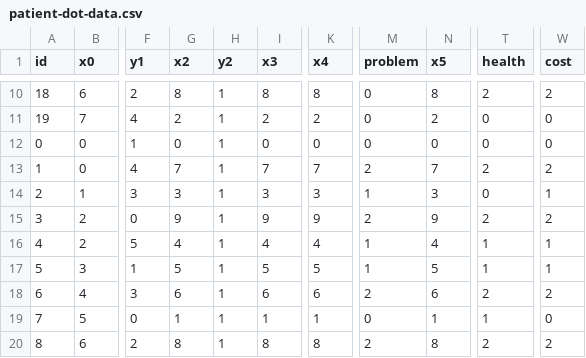
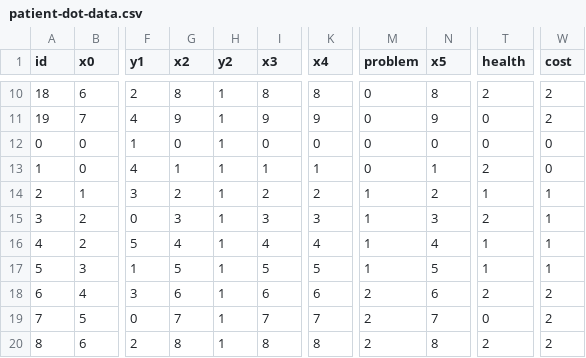
Before and after one commit to kawilliams/bias-visualizations, a CSV file: data/patient-dot-data.csv, drawn as a sheet; only a part is shown, gaps mark what is left out; the diff covers the shown part only; the diff names each change by its address in the sheet, - before the commit and + after, or states it on an @@ line.

```diff
--- a/data/patient-dot-data.csv
+++ b/data/patient-dot-data.csv
-G11 (x2): 2
+G11 (x2): 9
-I11 (x3): 2
+I11 (x3): 9
-K11 (x4): 2
+K11 (x4): 9
-N11 (x5): 2
+N11 (x5): 9
-W11 (cost): 0
+W11 (cost): 2
-G13 (x2): 7
+G13 (x2): 1
-I13 (x3): 7
+I13 (x3): 1
-K13 (x4): 7
+K13 (x4): 1
-M13 (problem): 2
+M13 (problem): 0
-N13 (x5): 7
+N13 (x5): 1
-W13 (cost): 2
+W13 (cost): 0
-G14 (x2): 3
+G14 (x2): 2
-I14 (x3): 3
+I14 (x3): 2
-K14 (x4): 3
+K14 (x4): 2
-N14 (x5): 3
+N14 (x5): 2
-T14 (health): 0
+T14 (health): 1
-G15 (x2): 9
+G15 (x2): 3
-I15 (x3): 9
+I15 (x3): 3
-K15 (x4): 9
+K15 (x4): 3
-M15 (problem): 2
+M15 (problem): 1
-N15 (x5): 9
+N15 (x5): 3
-W15 (cost): 2
+W15 (cost): 1
-G19 (x2): 1
+G19 (x2): 7
-I19 (x3): 1
+I19 (x3): 7
-K19 (x4): 1
+K19 (x4): 7
-M19 (problem): 0
+M19 (problem): 2
-N19 (x5): 1
+N19 (x5): 7
-T19 (health): 1
+T19 (health): 0
-W19 (cost): 0
+W19 (cost): 2
```
Also changed, not shown: 35 edited cells elsewhere in this file, 1 other file.
